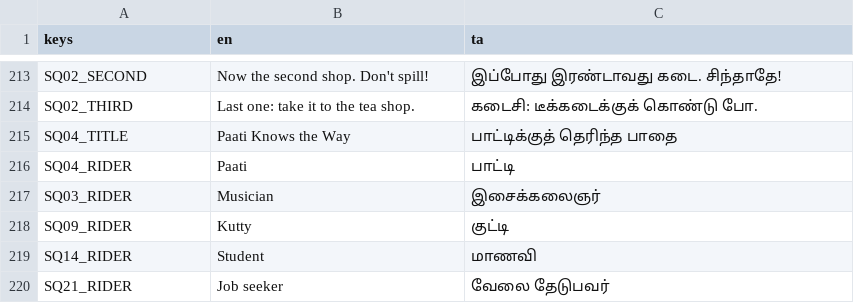
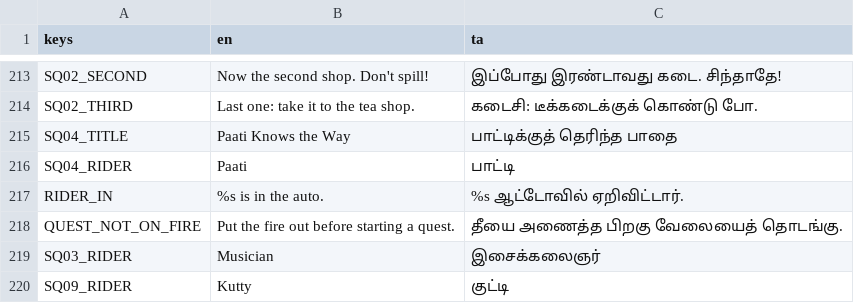
Before and after one commit to DavidRajPaul/Auto-Simulator-Game-GoDot, a CSV file: translations/ui.csv, drawn as a sheet; only a part is shown, gaps mark what is left out; the shorter side is filled out with more unchanged rows.

```diff
--- a/translations/ui.csv
+++ b/translations/ui.csv
@@ -216,2 +216,4 @@ SQ04_TITLE,"Paati Knows the Way","பாட்டிக்குத் தெர
 SQ04_RIDER,"Paati","பாட்டி"
+RIDER_IN,"%s is in the auto.","%s ஆட்டோவில் ஏறிவிட்டார்."
+QUEST_NOT_ON_FIRE,"Put the fire out before starting a quest.","தீயை அணைத்த பிறகு வேலையைத் தொடங்கு."
 SQ03_RIDER,"Musician","இசைக்கலைஞர்"
```
Also changed, not shown: 11 other files.
